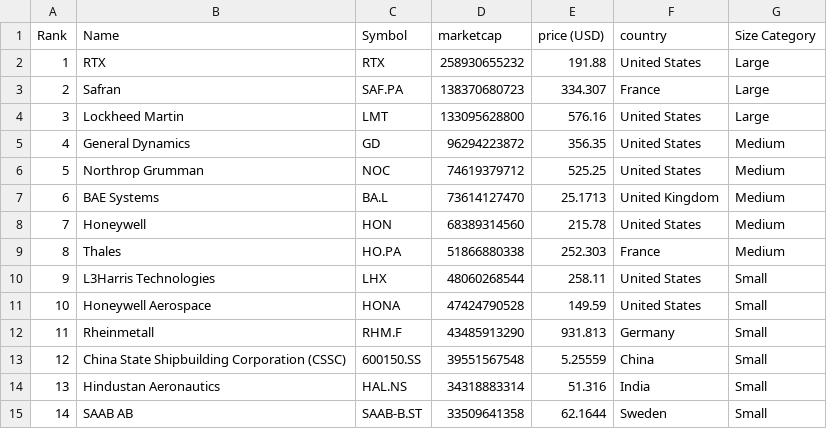
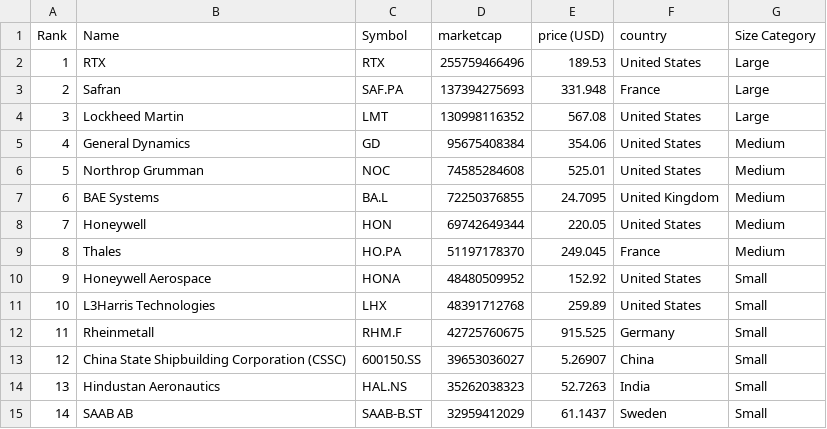
Before and after one commit to artfisica/taller-venezuela-junio-2024, a CSV file: categorized_data.csv, drawn as a sheet; only a part is shown; the diff covers the shown part only.

```diff
--- a/categorized_data.csv
+++ b/categorized_data.csv
@@ -1,15 +1,15 @@
 Rank,Name,Symbol,marketcap,price (USD),country,Size Category
-1,RTX,RTX,258930655232,191.88,United States,Large
-2,Safran,SAF.PA,138370680723,334.307,France,Large
-3,Lockheed Martin,LMT,133095628800,576.16,United States,Large
-4,General Dynamics,GD,96294223872,356.35,United States,Medium
-5,Northrop Grumman,NOC,74619379712,525.25,United States,Medium
-6,BAE Systems,BA.L,73614127470,25.1713,United Kingdom,Medium
-7,Honeywell,HON,68389314560,215.78,United States,Medium
-8,Thales,HO.PA,51866880338,252.303,France,Medium
-9,L3Harris Technologies,LHX,48060268544,258.11,United States,Small
-10,Honeywell Aerospace,HONA,47424790528,149.59,United States,Small
-11,Rheinmetall,RHM.F,43485913290,931.813,Germany,Small
-12,China State Shipbuilding Corporation (CSSC),600150.SS,39551567548,5.25559,China,Small
-13,Hindustan Aeronautics,HAL.NS,34318883314,51.316,India,Small
-14,SAAB AB,SAAB-B.ST,33509641358,62.1644,Sweden,Small
+1,RTX,RTX,255759466496,189.53,United States,Large
+2,Safran,SAF.PA,137394275693,331.948,France,Large
+3,Lockheed Martin,LMT,130998116352,567.08,United States,Large
+4,General Dynamics,GD,95675408384,354.06,United States,Medium
+5,Northrop Grumman,NOC,74585284608,525.01,United States,Medium
+6,BAE Systems,BA.L,72250376855,24.7095,United Kingdom,Medium
+7,Honeywell,HON,69742649344,220.05,United States,Medium
+8,Thales,HO.PA,51197178370,249.045,France,Medium
+9,Honeywell Aerospace,HONA,48480509952,152.92,United States,Small
+10,L3Harris Technologies,LHX,48391712768,259.89,United States,Small
+11,Rheinmetall,RHM.F,42725760675,915.525,Germany,Small
+12,China State Shipbuilding Corporation (CSSC),600150.SS,39653036027,5.26907,China,Small
+13,Hindustan Aeronautics,HAL.NS,35262038323,52.7263,India,Small
+14,SAAB AB,SAAB-B.ST,32959412029,61.1437,Sweden,Small
```
Also changed, not shown: 133 edited cells elsewhere in this file, data.csv.
